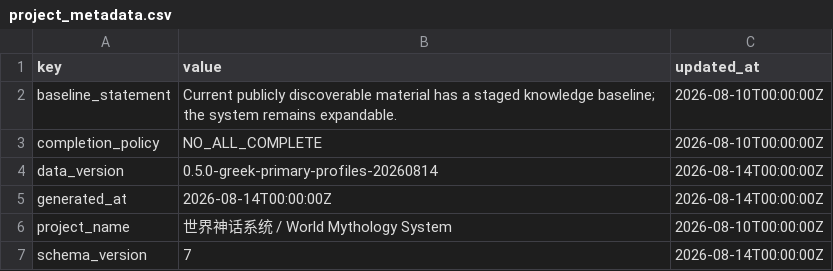
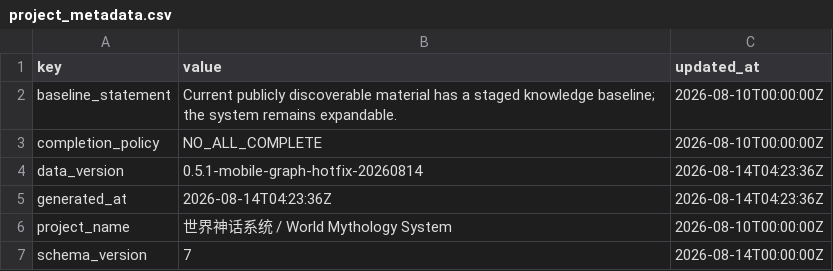
Before and after one commit to darenyew7527/world-mythology-system, a CSV file: exports/csv/project_metadata.csv, drawn as a sheet.

```diff
--- a/exports/csv/project_metadata.csv
+++ b/exports/csv/project_metadata.csv
@@ -3,4 +3,4 @@ baseline_statement,Current publicly discoverable material has a staged knowledge
 completion_policy,NO_ALL_COMPLETE,2026-08-10T00:00:00Z
-data_version,0.5.0-greek-primary-profiles-20260814,2026-08-14T00:00:00Z
-generated_at,2026-08-14T00:00:00Z,2026-08-14T00:00:00Z
+data_version,0.5.1-mobile-graph-hotfix-20260814,2026-08-14T04:23:36Z
+generated_at,2026-08-14T04:23:36Z,2026-08-14T04:23:36Z
 project_name,世界神话系统 / World Mythology System,2026-08-10T00:00:00Z
```
Also changed, not shown: exports/csv/coverage_metrics.csv, exports/csv/coverage_reports.csv, 34 other files.
